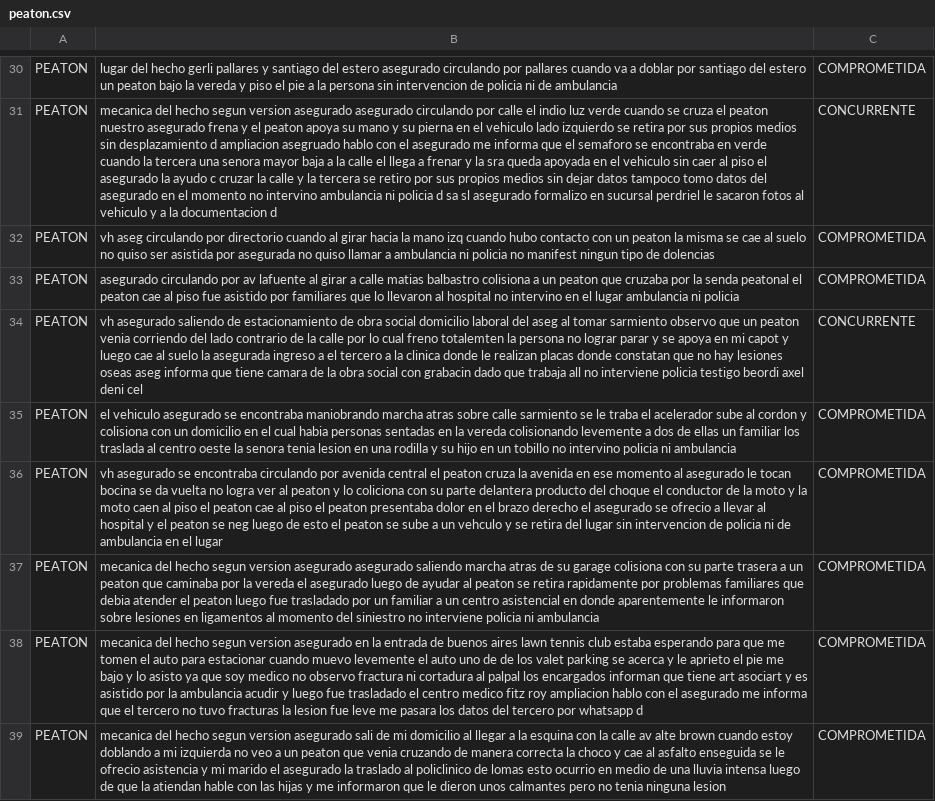
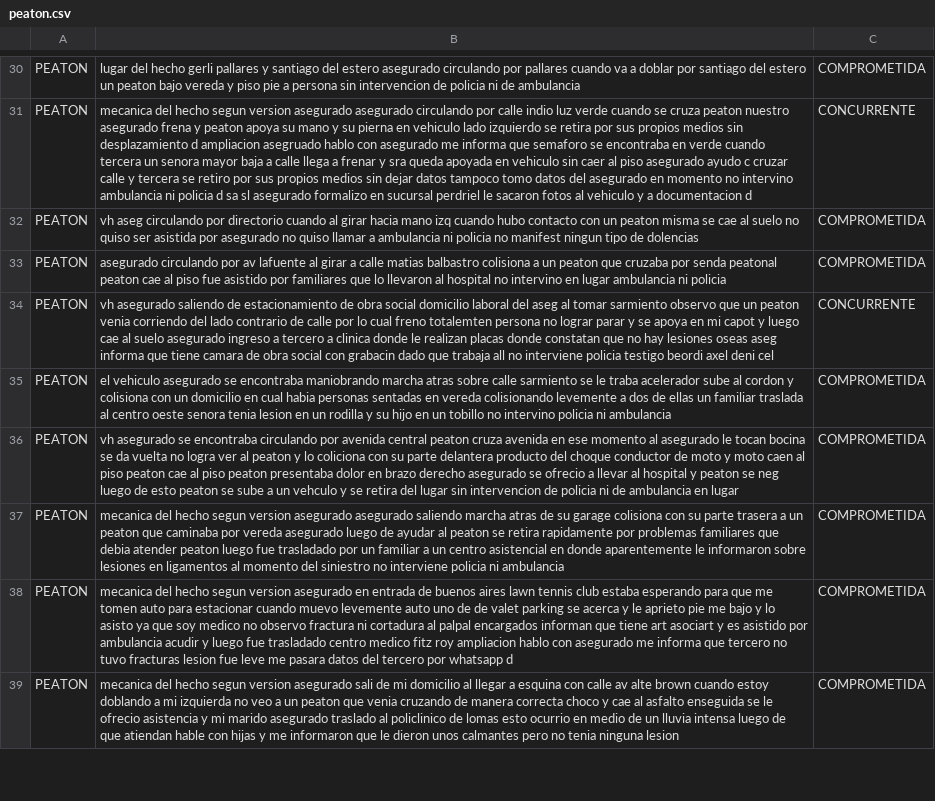
Before and after one commit to gasdelosreyes/seguros-legalhubs, a CSV file: dataset/casos/peaton.csv, drawn as a sheet; only a part is shown, gaps mark what is left out; the diff covers the shown part only; the diff names each change by its address in the sheet, - before the commit and + after, or states it on an @@ line.

```diff
--- a/dataset/casos/peaton.csv
+++ b/dataset/casos/peaton.csv
-B30: …peaton bajo la vereda y piso el pie a la persona sin…
+B30: …peaton bajo vereda y piso pie a persona sin…
-B31: …por calle el indio luz verde cuando se cruza el peaton nuestro asegurado frena y el peaton apoya su mano y su pierna en el vehiculo lado izquierdo se retira por sus propios medios sin desplazamiento d ampliacion asegruado hablo con el asegurado me informa que el semaforo se encontraba en verde cuando la tercera una senora mayor baja a la calle el llega a frenar y la sra queda apoyada en el vehiculo sin caer al piso el asegurado la ayudo c cruzar la calle y la tercera se retiro por sus propios medios sin dejar datos tampoco tomo datos del asegurado en el momento no intervino ambulancia ni policia d sa sl asegurado formalizo en sucursal perdriel le sacaron fotos al vehiculo y a la documentacion d
+B31: …por calle indio luz verde cuando se cruza peaton nuestro asegurado frena y peaton apoya su mano y su pierna en vehiculo lado izquierdo se retira por sus propios medios sin desplazamiento d ampliacion asegruado hablo con asegurado me informa que semaforo se encontraba en verde cuando tercera un senora mayor baja a calle llega a frenar y sra queda apoyada en vehiculo sin caer al piso asegurado ayudo c cruzar calle y tercera se retiro por sus propios medios sin dejar datos tampoco tomo datos del asegurado en momento no intervino ambulancia ni policia d sa sl asegurado formalizo en sucursal perdriel le sacaron fotos al vehiculo y a documentacion d
-B32: …girar hacia la mano izq cuando hubo contacto con un peaton la misma se cae al suelo no quiso ser asistida por asegurada no quiso…
+B32: …girar hacia mano izq cuando hubo contacto con un peaton misma se cae al suelo no quiso ser asistida por asegurado no quiso…
-B33: …cruzaba por la senda peatonal el peaton cae al piso fue asistido por familiares que lo llevaron al hospital no intervino en el lugar ambulancia…
+B33: …cruzaba por senda peatonal peaton cae al piso fue asistido por familiares que lo llevaron al hospital no intervino en lugar ambulancia…
-B34: …contrario de la calle por lo cual freno totalemten la persona no lograr parar y se apoya en mi capot y luego cae al suelo la asegurada ingreso a el tercero a la clinica donde le realizan placas donde constatan que no hay lesiones oseas aseg informa que tiene camara de la obra social…
+B34: …contrario de calle por lo cual freno totalemten persona no lograr parar y se apoya en mi capot y luego cae al suelo asegurado ingreso a tercero a clinica donde le realizan placas donde constatan que no hay lesiones oseas aseg informa que tiene camara de obra social…
-B35: …le traba el acelerador sube al cordon y colisiona con un domicilio en el cual habia personas sentadas en la vereda colisionando levemente a dos de ellas un familiar los traslada al centro oeste la senora tenia lesion en una rodilla y…
+B35: …le traba acelerador sube al cordon y colisiona con un domicilio en cual habia personas sentadas en vereda colisionando levemente a dos de ellas un familiar traslada al centro oeste senora tenia lesion en un rodilla y…
-B36: …avenida central el peaton cruza la avenida en ese momento al asegurado le tocan bocina se da vuelta no logra ver al peaton y lo coliciona con su parte delantera producto del choque el conductor de la moto y la moto caen al piso el peaton cae al piso el peaton presentaba dolor en el brazo derecho el asegurado se ofrecio a llevar al hospital y el peaton se neg luego de esto el peaton se sube a un vehculo y se retira del lugar sin intervencion de policia ni de ambulancia en el lugar
+B36: …avenida central peaton cruza avenida en ese momento al asegurado le tocan bocina se da vuelta no logra ver al peaton y lo coliciona con su parte delantera producto del choque conductor de moto y moto caen al piso peaton cae al piso peaton presentaba dolor en brazo derecho asegurado se ofrecio a llevar al hospital y peaton se neg luego de esto peaton se sube a un vehculo y se retira del lugar sin intervencion de policia ni de ambulancia en lugar
-B37: …caminaba por la vereda el asegurado luego de ayudar al peaton se retira rapidamente por problemas familiares que debia atender el peaton luego…
+B37: …caminaba por vereda asegurado luego de ayudar al peaton se retira rapidamente por problemas familiares que debia atender peaton luego…
-B38: …asegurado en la entrada de buenos aires lawn tennis club estaba esperando para que me tomen el auto para estacionar cuando muevo levemente el auto uno de de los valet parking se acerca y le aprieto el pie me bajo y lo asisto ya que soy medico no observo fractura ni cortadura al palpal los encargados informan que tiene art asociart y es asistido por la ambulancia acudir y luego fue trasladado el centro medico fitz roy ampliacion hablo con el asegurado me informa que el tercero no tuvo fracturas la lesion fue leve me pasara los datos del…
+B38: …asegurado en entrada de buenos aires lawn tennis club estaba esperando para que me tomen auto para estacionar cuando muevo levemente auto uno de de valet parking se acerca y le aprieto pie me bajo y lo asisto ya que soy medico no observo fractura ni cortadura al palpal encargados informan que tiene art asociart y es asistido por ambulancia acudir y luego fue trasladado centro medico fitz roy ampliacion hablo con asegurado me informa que tercero no tuvo fracturas lesion fue leve me pasara datos del…
-B39: …llegar a la esquina con la calle av alte brown cuando estoy doblando a mi izquierda no veo a un peaton que venia cruzando de manera correcta la choco y cae al asfalto enseguida se le ofrecio asistencia y mi marido el asegurado la traslado al policlinico de lomas esto ocurrio en medio de una lluvia intensa luego de que la atiendan hable con las hijas y…
+B39: …llegar a esquina con calle av alte brown cuando estoy doblando a mi izquierda no veo a un peaton que venia cruzando de manera correcta choco y cae al asfalto enseguida se le ofrecio asistencia y mi marido asegurado traslado al policlinico de lomas esto ocurrio en medio de un lluvia intensa luego de que atiendan hable con hijas y…
```
Also changed, not shown: 37 edited cells elsewhere in this file, 9 other files.
